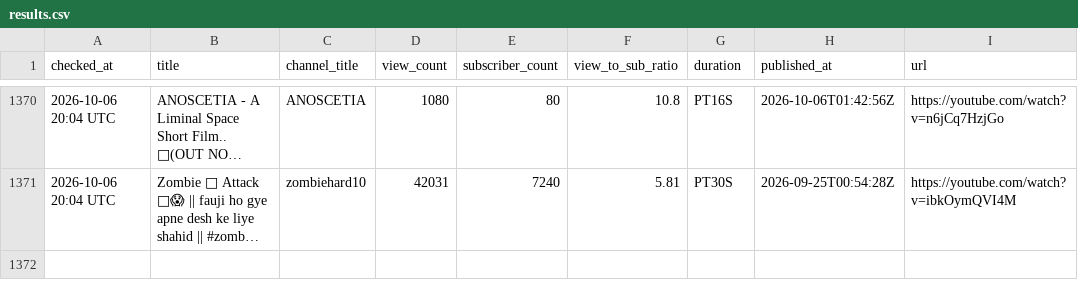
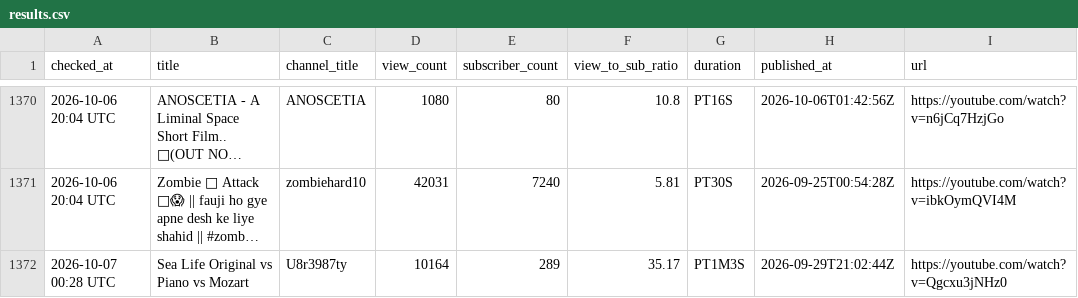
Before and after one commit to raccoon11010/viral-tracker, a CSV file: results.csv, drawn as a sheet; only a part is shown, gaps mark what is left out; long unchanged cells end in …; the diff names each change by its address in the sheet, - before the commit and + after, or states it on an @@ line.

Commit message:
update results Wed Oct  7 00:28:15 UTC 2026

```diff
--- a/results.csv
+++ b/results.csv
+row 1372: 2026-10-07 00:28 UTC | Sea Life Original vs Piano vs Mozart | U8r3987ty | 10164 | 289 | 35.17 | PT1M3S | 2026-09-29T21:02:44Z | https://youtube.com/watch?v=Qgcxu3jNHz0
```
